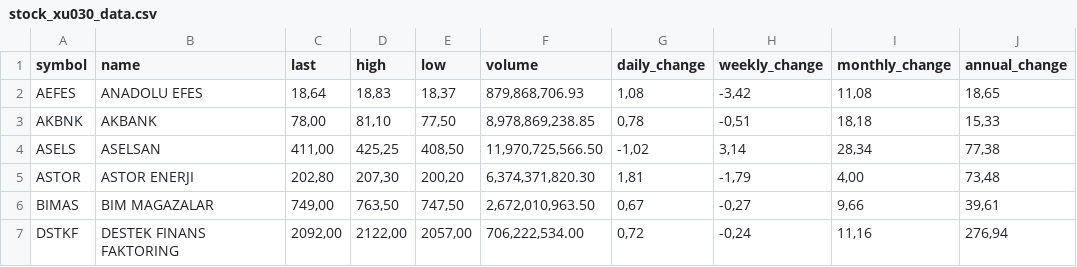
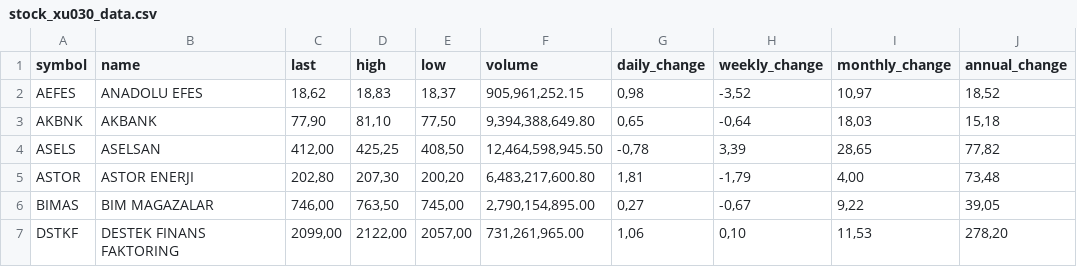
Before and after one commit to therkut/bistLists, a CSV file: data/stock_xu030_data.csv, drawn as a sheet; only a part is shown; the diff covers the shown part only.

```diff
--- a/data/stock_xu030_data.csv
+++ b/data/stock_xu030_data.csv
@@ -1,7 +1,7 @@
 symbol,name,last,high,low,volume,daily_change,weekly_change,monthly_change,annual_change
-AEFES,ANADOLU EFES,"18,64","18,83","18,37","879,868,706.93","1,08","-3,42","11,08","18,65"
-AKBNK,AKBANK,"78,00","81,10","77,50","8,978,869,238.85","0,78","-0,51","18,18","15,33"
-ASELS,ASELSAN,"411,00","425,25","408,50","11,970,725,566.50","-1,02","3,14","28,34","77,38"
-ASTOR,ASTOR ENERJI,"202,80","207,30","200,20","6,374,371,820.30","1,81","-1,79","4,00","73,48"
-BIMAS,BIM MAGAZALAR,"749,00","763,50","747,50","2,672,010,963.50","0,67","-0,27","9,66","39,61"
-DSTKF,DESTEK FINANS FAKTORING,"2092,00","2122,00","2057,00","706,222,534.00","0,72","-0,24","11,16","276,94"
+AEFES,ANADOLU EFES,"18,62","18,83","18,37","905,961,252.15","0,98","-3,52","10,97","18,52"
+AKBNK,AKBANK,"77,90","81,10","77,50","9,394,388,649.80","0,65","-0,64","18,03","15,18"
+ASELS,ASELSAN,"412,00","425,25","408,50","12,464,598,945.50","-0,78","3,39","28,65","77,82"
+ASTOR,ASTOR ENERJI,"202,80","207,30","200,20","6,483,217,600.80","1,81","-1,79","4,00","73,48"
+BIMAS,BIM MAGAZALAR,"746,00","763,50","745,00","2,790,154,895.00","0,27","-0,67","9,22","39,05"
+DSTKF,DESTEK FINANS FAKTORING,"2099,00","2122,00","2057,00","731,261,965.00","1,06","0,10","11,53","278,20"
```
Also changed, not shown: 138 edited cells elsewhere in this file, data/stock_xu050_data.csv, data/stock_xu100_data.csv.
